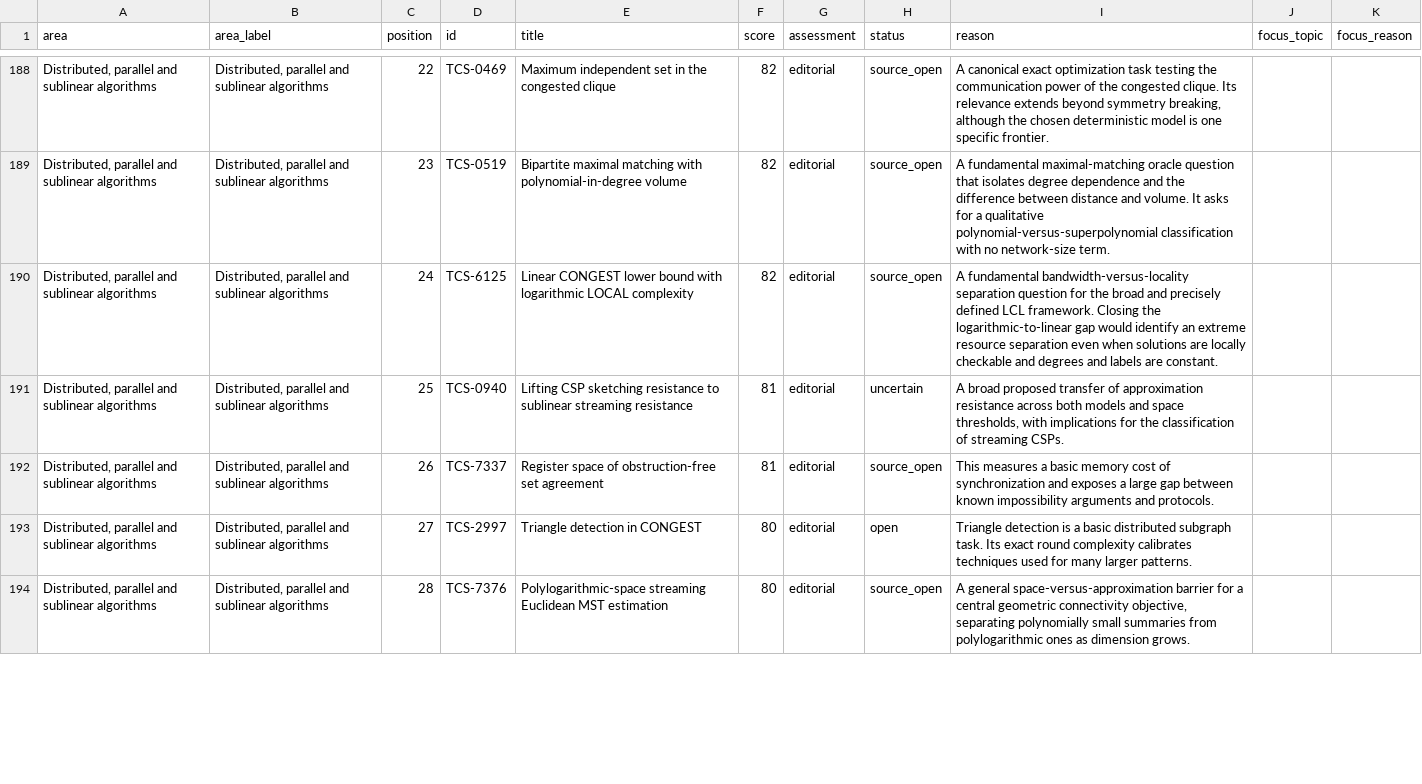
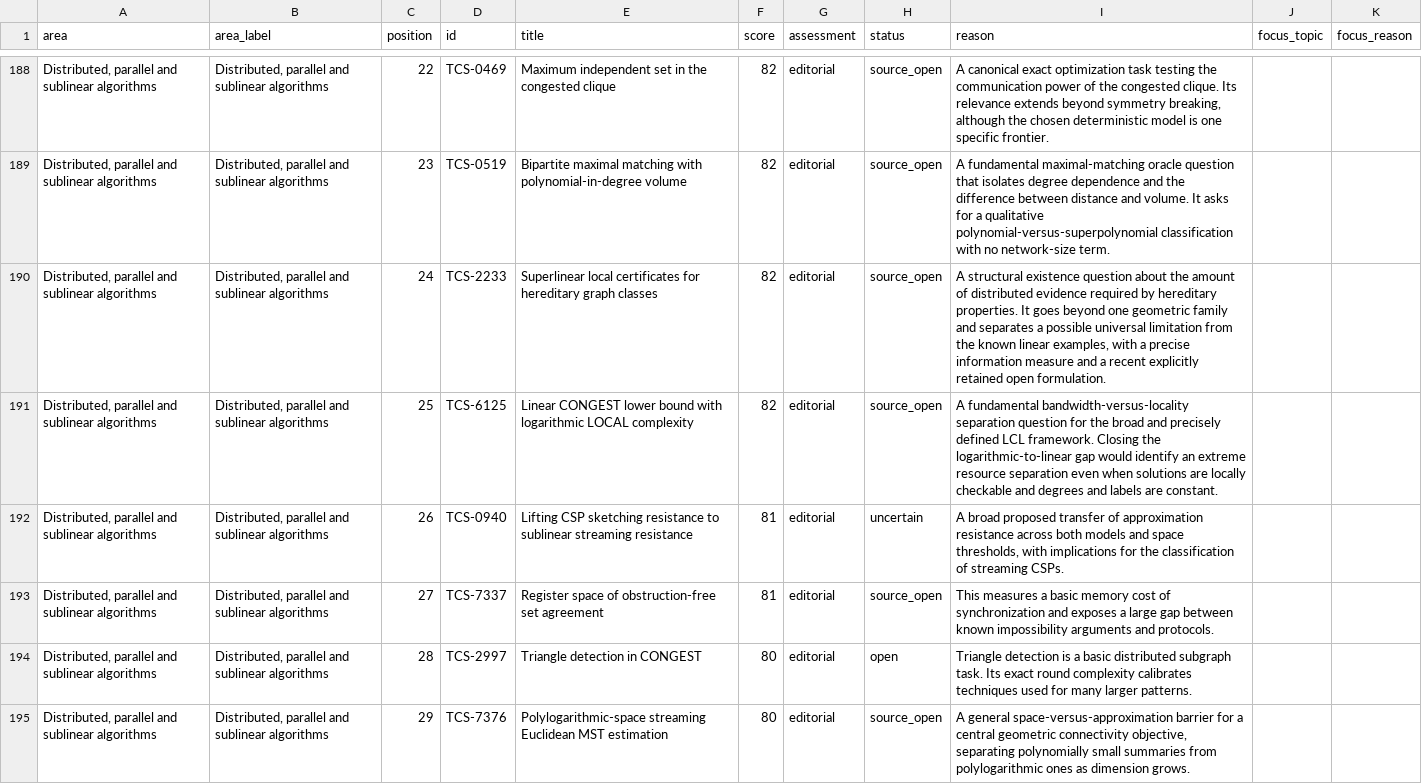
Before and after one commit to vaclavrozhon/atlas, a CSV file: importance-ranking.csv, drawn as a sheet; only a part is shown, gaps mark what is left out; addresses are those after the commit; the diff covers the shown part only; the diff names each change by its address in the sheet, - before the commit and + after, or states it on an @@ line.

```diff
--- a/importance-ranking.csv
+++ b/importance-ranking.csv
+row 190: Distributed, parallel and sublinear algorithms | Distributed, parallel and sublinear algorithms | 24 | TCS-2233 | Superlinear local certificates for hereditary graph classes | 82 | editorial | source_open | A structural existence question about the amount of distributed evidence required by hereditary properties. It goes beyond one geometric family and separates a possible universal limitation from the known linear examples, with a precise information measure and a recent explicitly retained open formulation.
-C191 (position): 24
+C191 (position): 25
-C192 (position): 25
+C192 (position): 26
-C193 (position): 26
+C193 (position): 27
-C194 (position): 27
+C194 (position): 28
-C195 (position): 28
+C195 (position): 29
```
Also changed, not shown: 2 added rows, 3 removed rows and 30 edited cells elsewhere in this file, areas.csv, 13 other files.
